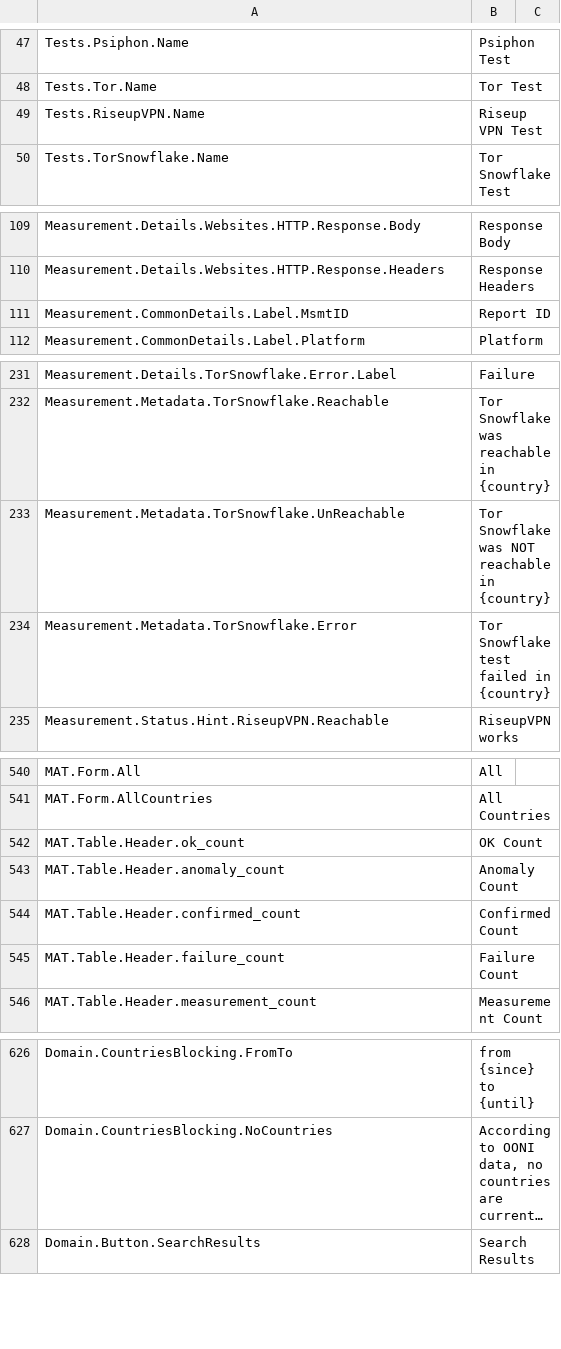
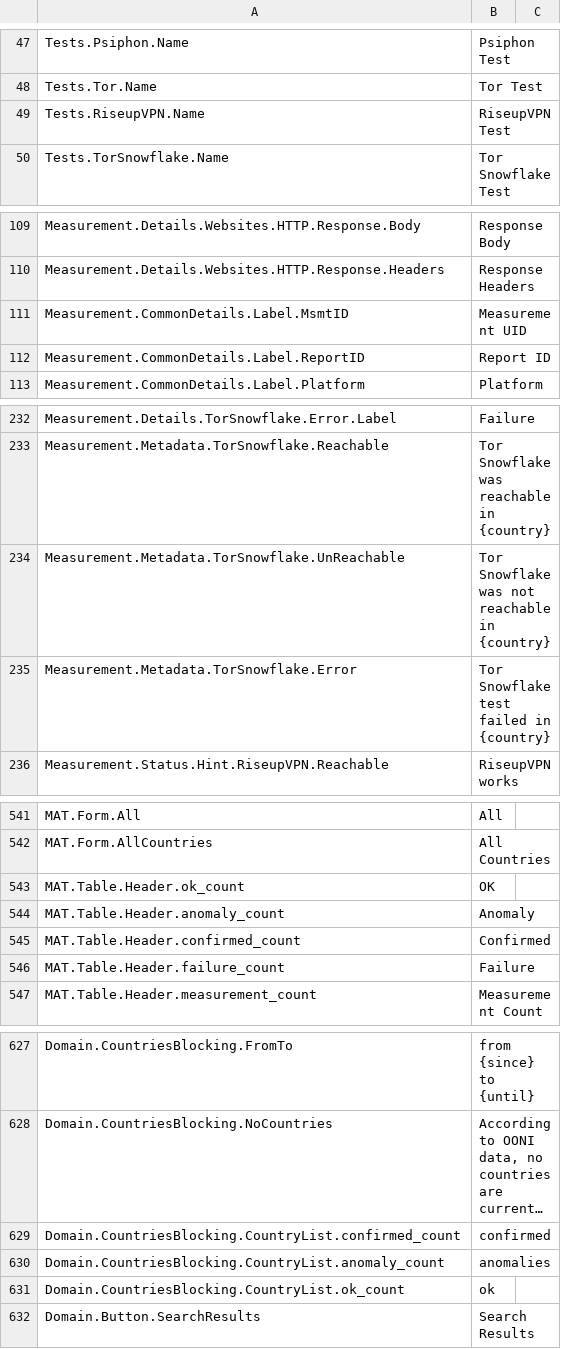
Before and after one commit to ooni/translations, a CSV file: explorer/en/strings.csv, drawn as a sheet; only a part is shown, gaps mark what is left out; long unchanged cells end in …; addresses are those after the commit; the diff covers the shown part only; the diff names each change by its address in the sheet, - before the commit and + after, or states it on an @@ line.

Commit message:
Update explorer source and translations

```diff
--- a/explorer/en/strings.csv
+++ b/explorer/en/strings.csv
-B49: Riseup VPN Test
+B49: RiseupVPN Test
-B111: Report ID
+B111: Measurement UID
+row 112: Measurement.CommonDetails.Label.ReportID | Report ID
-B234: Tor Snowflake was NOT reachable in {country}
+B234: Tor Snowflake was not reachable in {country}
-B543: OK Count
+B543: OK
-B544: Anomaly Count
+B544: Anomaly
-B545: Confirmed Count
+B545: Confirmed
-B546: Failure Count
+B546: Failure
+row 629: Domain.CountriesBlocking.CountryList.confirmed_count | confirmed
+row 630: Domain.CountriesBlocking.CountryList.anomaly_count | anomalies
+row 631: Domain.CountriesBlocking.CountryList.ok_count | ok
```
Also changed, not shown: 1 edited cell elsewhere in this file, 12 other files.
